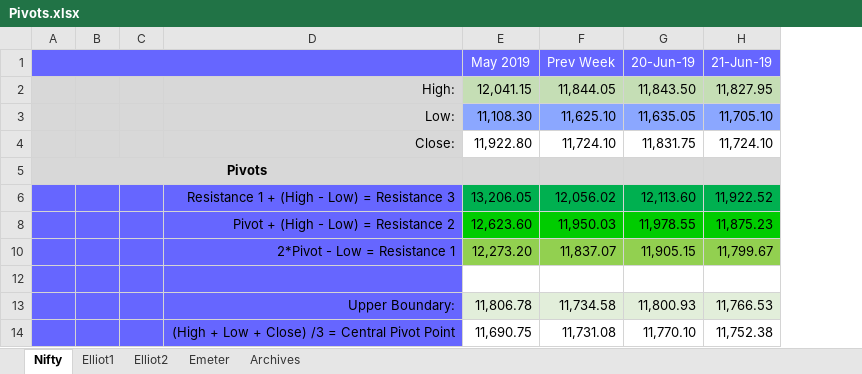
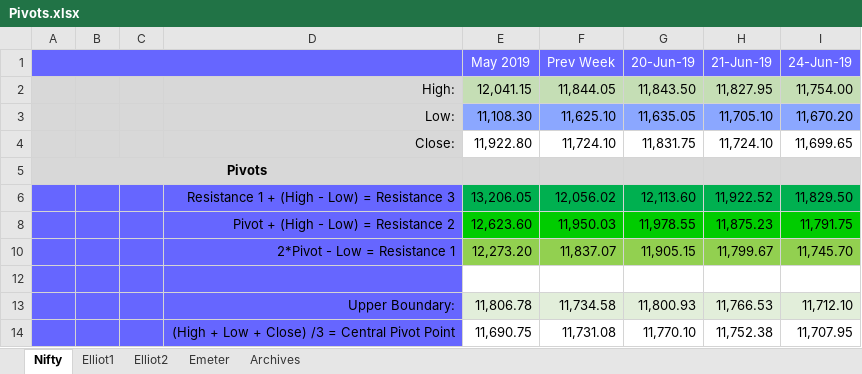
Before and after one commit to anbumaran/stocks, an Excel workbook: Pivots.xlsx, sheet Nifty, drawn as a sheet; only a part is shown; values as stored, in another font and other column widths than the file's, no borders; the diff names each change by its address in the sheet, - before the commit and + after, or states it on an @@ line.

```diff
--- a/Pivots.xlsx (sheet Nifty)
+++ b/Pivots.xlsx (sheet Nifty)
+column I (24-Jun-19), rows 2-14: 11,754.00 | 11,670.20 | 11,699.65 |  | 11,829.50 | 11,791.75 | 11,745.70 |  | 11,712.10 | 11,707.95
```
Also changed, not shown: hidden cells.
